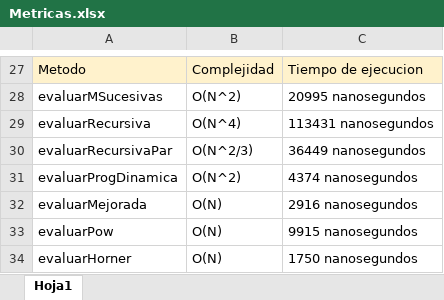
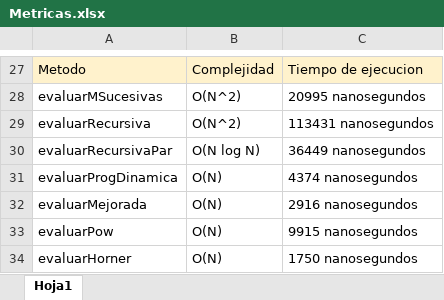
Before and after one commit to RodrigoCalvo/PorgraAvanzada-Ejercicios, an Excel workbook: Codigo - Ejercicios de clase/TP2-ComplejidadComputacional/Metricas.xlsx, sheet Hoja1, drawn as a sheet; only a part is shown, gaps mark what is left out; values as stored, in another font and other column widths than the file's, no borders; the diff names each change by its address in the sheet, - before the commit and + after, or states it on an @@ line.

Commit message:
Corrijo XLS

```diff
--- a/Codigo - Ejercicios de clase/TP2-ComplejidadComputacional/Metricas.xlsx (sheet Hoja1)
+++ b/Codigo - Ejercicios de clase/TP2-ComplejidadComputacional/Metricas.xlsx (sheet Hoja1)
-B29: O(N^4)
+B29: O(N^2)
-B30: O(N^2/3)
+B30: O(N log N)
-B31: O(N^2)
+B31: O(N)
```
